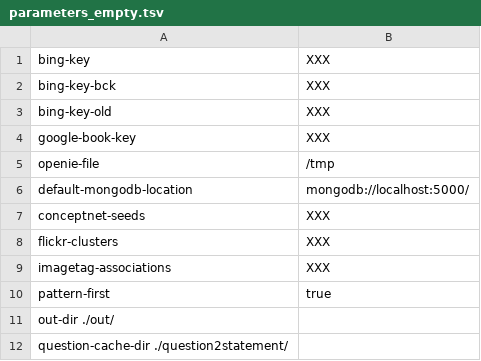
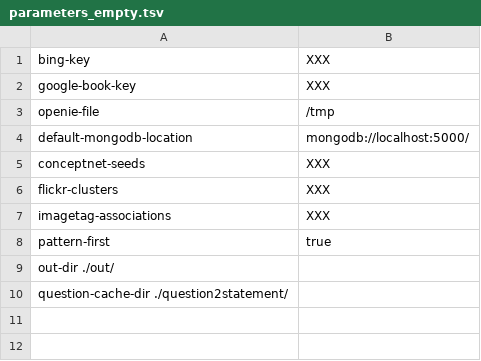
Before and after one commit to Aunsiels/CSK, a TSV file: quasimodo/parameters_empty.tsv, drawn as a sheet; the diff names each change by its address in the sheet, - before the commit and + after, or states it on an @@ line.

```diff
--- a/quasimodo/parameters_empty.tsv
+++ b/quasimodo/parameters_empty.tsv
-row 2: bing-key-bck | XXX
-row 3: bing-key-old | XXX
```
Also changed, not shown: 4 other files.
